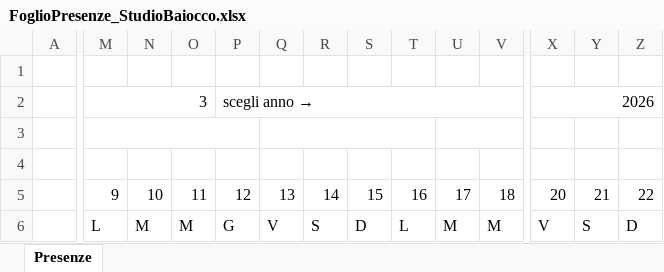
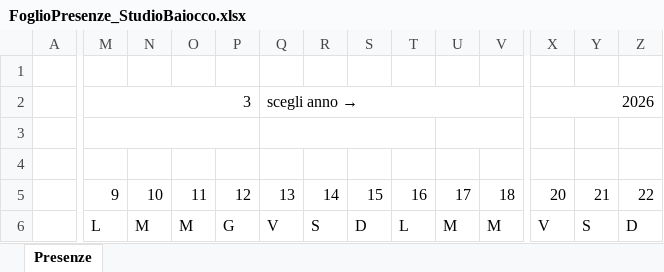
Before and after one commit to camillonicoletti/studio-baiocco, an Excel workbook: public/moduli/FoglioPresenze_StudioBaiocco.xlsx, sheet Presenze, drawn as a sheet; only a part is shown, gaps mark what is left out; values as stored, in another font and other column widths than the file's, no cell formats; charts and pictures and conditional formats not drawn; the diff names each change by its address in the sheet, - before the commit and + after, or states it on an @@ line.

Commit message:
fix modules

```diff
--- a/public/moduli/FoglioPresenze_StudioBaiocco.xlsx (sheet Presenze)
+++ b/public/moduli/FoglioPresenze_StudioBaiocco.xlsx (sheet Presenze)
-M2:O2 merged
+M2:P2 merged
-P2: scegli anno
+P2: → (empty)
-P2:W2 merged
-Q2: (empty)
+Q2: scegli anno →
+Q2:W2 merged
-X2:Z2 merged
+X2:AB2 merged
```
Also changed, not shown: cell formats, charts or pictures.
